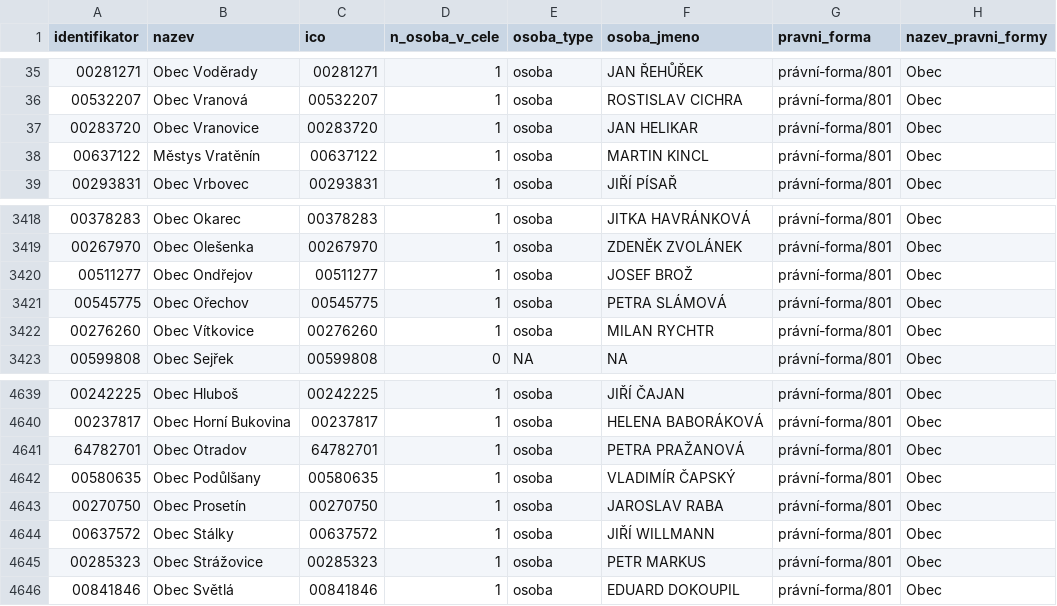
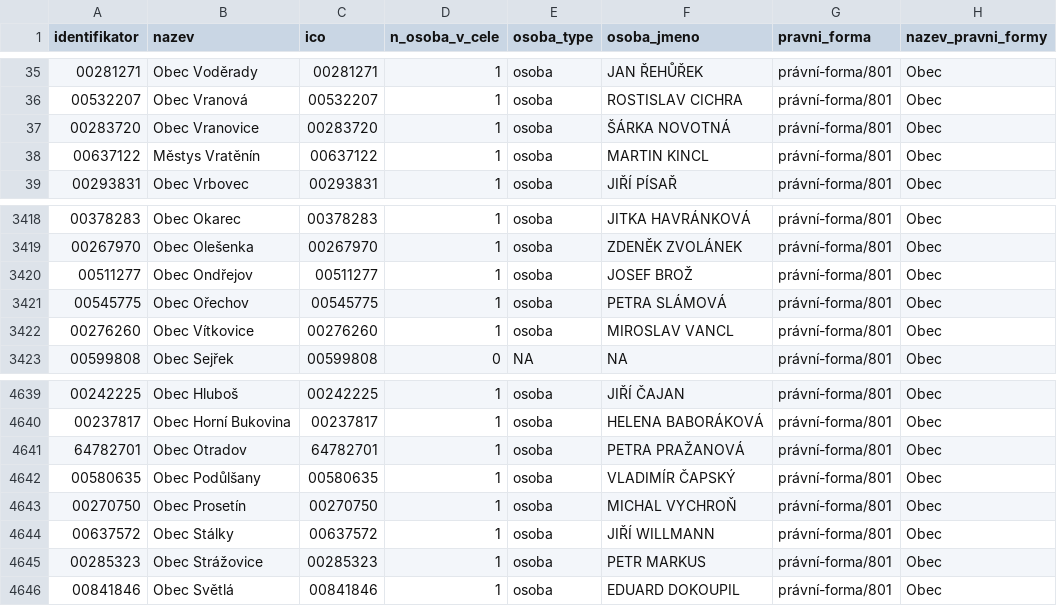
Before and after one commit to skvrnami/mayors2, a CSV file: output/soucasni_starostove_hejtmani.csv, drawn as a sheet; only a part is shown, gaps mark what is left out.

```diff
--- a/output/soucasni_starostove_hejtmani.csv
+++ b/output/soucasni_starostove_hejtmani.csv
@@ -36,3 +36,3 @@
 "00532207","Obec Vranová","00532207",1,"osoba","ROSTISLAV CICHRA","právní-forma/801","Obec"
-"00283720","Obec Vranovice","00283720",1,"osoba","JAN HELIKAR","právní-forma/801","Obec"
+"00283720","Obec Vranovice","00283720",1,"osoba","ŠÁRKA NOVOTNÁ","právní-forma/801","Obec"
 "00637122","Městys Vratěnín","00637122",1,"osoba","MARTIN KINCL","právní-forma/801","Obec"
@@ -3421,3 +3421,3 @@
 "00545775","Obec Ořechov","00545775",1,"osoba","PETRA SLÁMOVÁ","právní-forma/801","Obec"
-"00276260","Obec Vítkovice","00276260",1,"osoba","MILAN RYCHTR","právní-forma/801","Obec"
+"00276260","Obec Vítkovice","00276260",1,"osoba","MIROSLAV VANCL","právní-forma/801","Obec"
 "00599808","Obec Sejřek","00599808",0,NA,NA,"právní-forma/801","Obec"
@@ -4642,3 +4642,3 @@
 "00580635","Obec Podůlšany","00580635",1,"osoba","VLADIMÍR ČAPSKÝ","právní-forma/801","Obec"
-"00270750","Obec Prosetín","00270750",1,"osoba","JAROSLAV RABA","právní-forma/801","Obec"
+"00270750","Obec Prosetín","00270750",1,"osoba","MICHAL VYCHROŇ","právní-forma/801","Obec"
 "00637572","Obec Stálky","00637572",1,"osoba","JIŘÍ WILLMANN","právní-forma/801","Obec"
```
Also changed, not shown: 2 other files.
